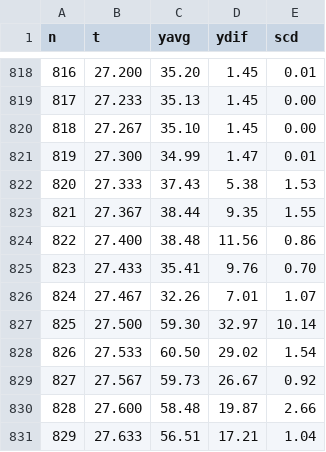
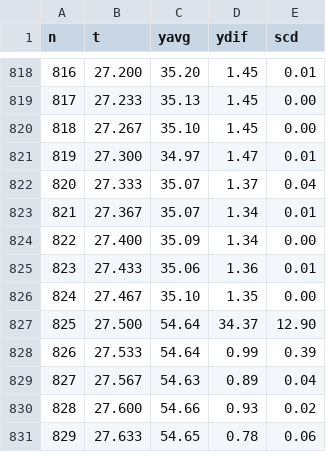
Before and after one commit to AllIN67/whatif-video-system, a TSV file: productions/what-if-same-girlfriend/qa/frames.tsv, drawn as a sheet; only a part is shown, gaps mark what is left out; the diff covers the shown part only.

```diff
--- a/productions/what-if-same-girlfriend/qa/frames.tsv
+++ b/productions/what-if-same-girlfriend/qa/frames.tsv
@@ -820,12 +820,12 @@ n	t	yavg	ydif	scd
 818	27.267	35.10	1.45	0.00
-819	27.300	34.99	1.47	0.01
-820	27.333	37.43	5.38	1.53
-821	27.367	38.44	9.35	1.55
-822	27.400	38.48	11.56	0.86
-823	27.433	35.41	9.76	0.70
-824	27.467	32.26	7.01	1.07
-825	27.500	59.30	32.97	10.14
-826	27.533	60.50	29.02	1.54
-827	27.567	59.73	26.67	0.92
-828	27.600	58.48	19.87	2.66
-829	27.633	56.51	17.21	1.04
+819	27.300	34.97	1.47	0.01
+820	27.333	35.07	1.37	0.04
+821	27.367	35.07	1.34	0.01
+822	27.400	35.09	1.34	0.00
+823	27.433	35.06	1.36	0.01
+824	27.467	35.10	1.35	0.00
+825	27.500	54.64	34.37	12.90
+826	27.533	54.64	0.99	0.39
+827	27.567	54.63	0.89	0.04
+828	27.600	54.66	0.93	0.02
+829	27.633	54.65	0.78	0.06
```
Also changed, not shown: 51 edited cells elsewhere in this file, 4 other files.
